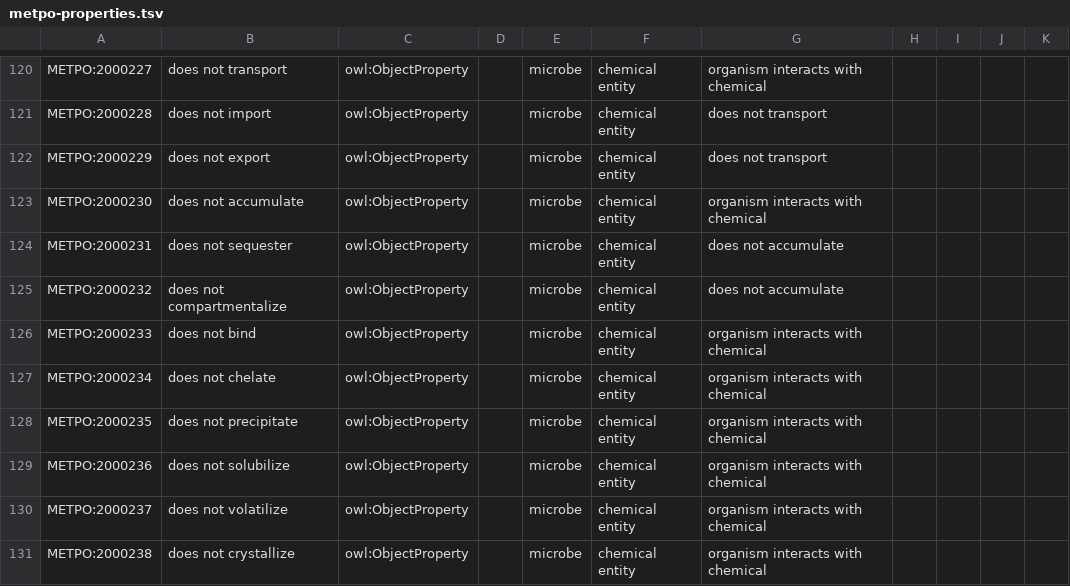
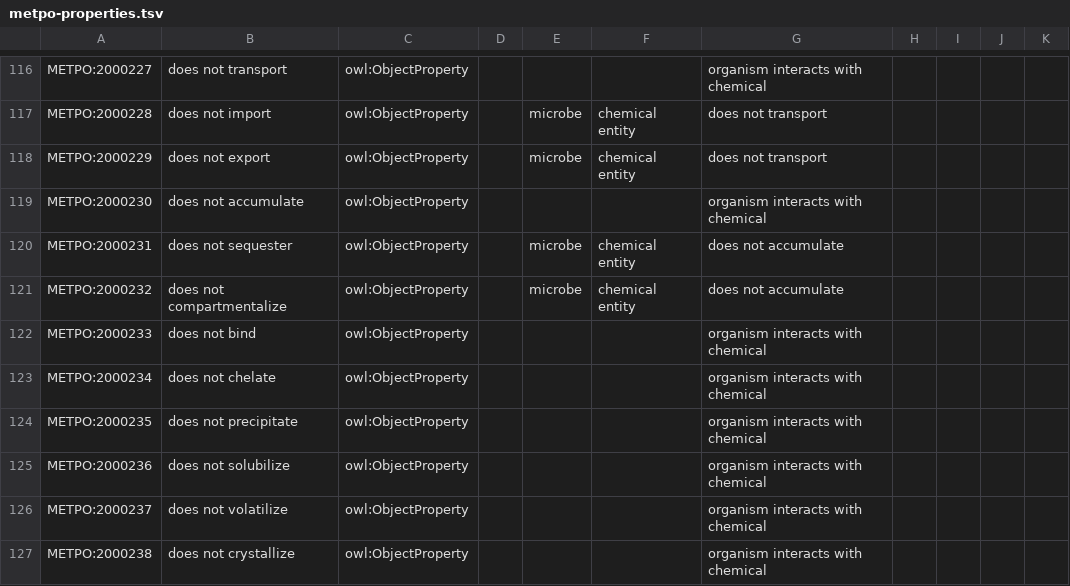
Before and after one commit to berkeleybop/metpo, a TSV file: src/templates/metpo-properties.tsv, drawn as a sheet; only a part is shown, gaps mark what is left out; addresses are those after the commit; the diff covers the shown part only; the diff names each change by its address in the sheet, - before the commit and + after, or states it on an @@ line.

```diff
--- a/src/templates/metpo-properties.tsv
+++ b/src/templates/metpo-properties.tsv
-E116: microbe
+E116: (empty)
-F116: chemical entity
+F116: (empty)
-E119: microbe
+E119: (empty)
-F119: chemical entity
+F119: (empty)
-E122:E127: microbe
+E122:E127: (empty)
-F122:F127: chemical entity
+F122:F127: (empty)
```
Also changed, not shown: 1 added row, 7 removed rows and 58 edited cells elsewhere in this file, src/templates/metpo_sheet.tsv, 12 other files.
